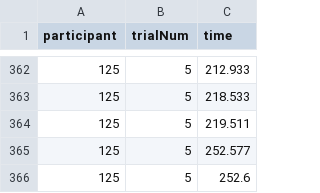
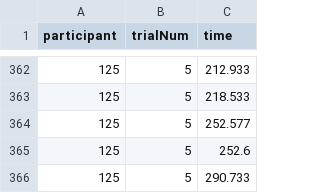
Before and after one commit to Avdbergnmf/R-Analysis-BallOnPlate-Experiment, a CSV file: runtime/data_extra/false_heelstrikes.csv, drawn as a sheet; only a part is shown, gaps mark what is left out; the shorter side is filled out with more unchanged rows; the diff covers the shown part only.

```diff
--- a/runtime/data_extra/false_heelstrikes.csv
+++ b/runtime/data_extra/false_heelstrikes.csv
@@ -363,3 +363,2 @@
 "125","5",218.533
-"125","5",219.511
 "125","5",252.577
```
Also changed, not shown: 65 added rows elsewhere in this file, runtime/data_extra/outliers.csv.
